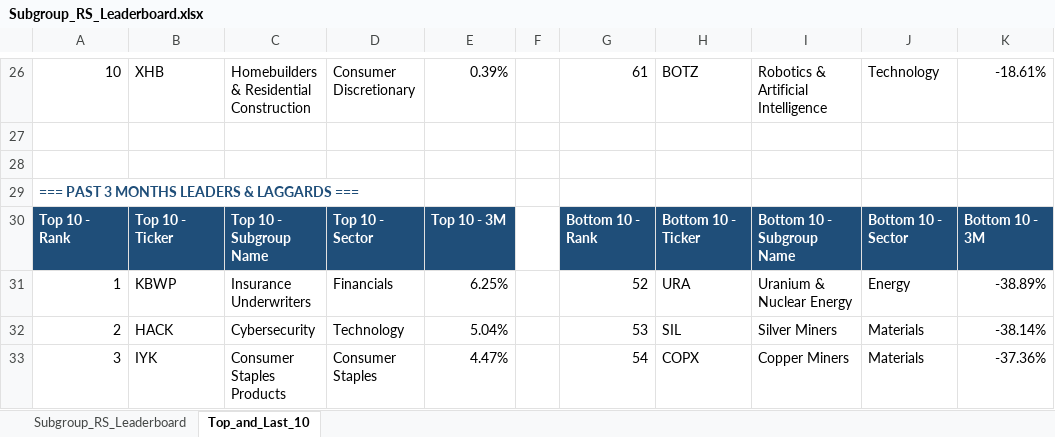
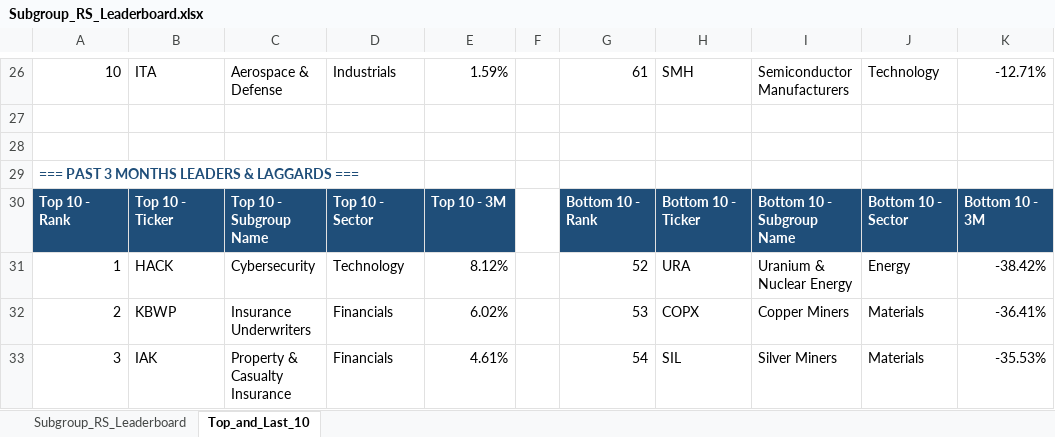
Before and after one commit to Jamesssurfer/SubGroup-Tracker, an Excel workbook: Subgroup_RS_Leaderboard.xlsx, sheet Top_and_Last_10, drawn as a sheet; only a part is shown, gaps mark what is left out; values as stored, in another font and other column widths than the file's, no borders; formulas without a stored value are shown as written; the diff covers the shown part only; the diff names each change by its address in the sheet, - before the commit and + after, or states it on an @@ line.

```diff
--- a/Subgroup_RS_Leaderboard.xlsx (sheet Top_and_Last_10)
+++ b/Subgroup_RS_Leaderboard.xlsx (sheet Top_and_Last_10)
-B26: XHB
+B26: ITA
-C26: Homebuilders & Residential Construction
+C26: Aerospace & Defense
-D26: Consumer Discretionary
+D26: Industrials
-E26: 0.39%
+E26: 1.59%
-H26: BOTZ
+H26: SMH
-I26: Robotics & Artificial Intelligence
+I26: Semiconductor Manufacturers
-K26: -18.61%
+K26: -12.71%
-B31: KBWP
+B31: HACK
-C31: Insurance Underwriters
+C31: Cybersecurity
-D31: Financials
+D31: Technology
-E31: 6.25%
+E31: 8.12%
-K31: -38.89%
+K31: -38.42%
-B32: HACK
+B32: KBWP
-C32: Cybersecurity
+C32: Insurance Underwriters
-D32: Technology
+D32: Financials
-E32: 5.04%
+E32: 6.02%
-H32: SIL
+H32: COPX
-I32: Silver Miners
+I32: Copper Miners
-K32: -38.14%
+K32: -36.41%
-B33: IYK
+B33: IAK
-C33: Consumer Staples Products
+C33: Property & Casualty Insurance
-D33: Consumer Staples
+D33: Financials
-E33: 4.47%
+E33: 4.61%
-H33: COPX
+H33: SIL
-I33: Copper Miners
+I33: Silver Miners
-K33: -37.36%
+K33: -35.53%
```
Also changed, not shown: 21 added rows, 21 removed rows and 150 edited cells elsewhere in this sheet, sheet Subgroup_RS_Leaderboard.
